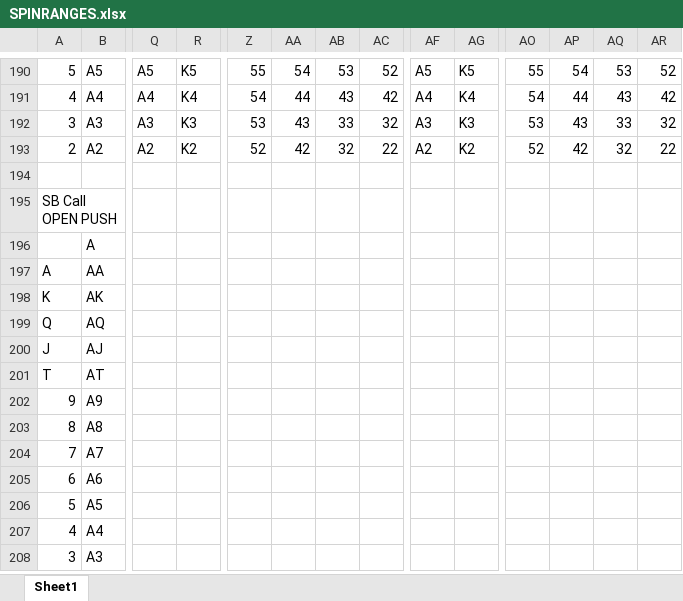
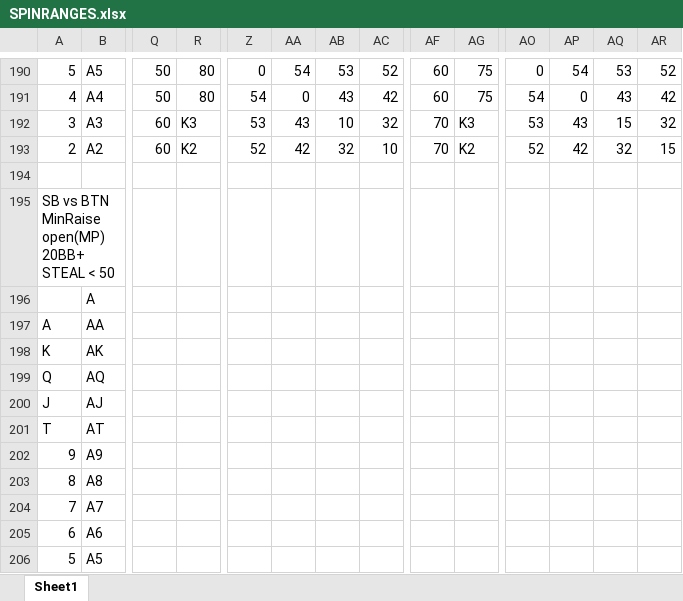
Before and after one commit to AntonPuko/pingvi, an Excel workbook: pAd/bin/Debug/Data/SPINRANGES.xlsx, sheet Sheet1, drawn as a sheet; only a part is shown, gaps mark what is left out; the shorter side is filled out with more unchanged rows; values as stored, in another font and other column widths than the file's, no cell formats; rows hold the shown columns only; the diff covers the shown part only; the diff names each change by its address in the sheet, - before the commit and + after, or states it on an @@ line.

Commit message:
-add alfa ranges on sb vs btn depend on btn steal; (need checking winrate) -уже много костылей, надо переделывать определение действий в ренжах

```diff
--- a/pAd/bin/Debug/Data/SPINRANGES.xlsx (sheet Sheet1)
+++ b/pAd/bin/Debug/Data/SPINRANGES.xlsx (sheet Sheet1)
-Q190: A5
+Q190: 50
-R190: K5
+R190: 80
-Z190: 55
+Z190: 0
-AF190: A5
+AF190: 60
-AG190: K5
+AG190: 75
-AO190: 55
+AO190: 0
-Q191: A4
+Q191: 50
-R191: K4
+R191: 80
-AA191: 44
+AA191: 0
-AF191: A4
+AF191: 60
-AG191: K4
+AG191: 75
-AP191: 44
+AP191: 0
-Q192: A3
+Q192: 60
-AB192: 33
+AB192: 10
-AF192: A3
+AF192: 70
-AQ192: 33
+AQ192: 15
-Q193: A2
+Q193: 60
-AC193: 22
+AC193: 10
-AF193: A2
+AF193: 70
-AR193: 22
+AR193: 15
-A195: SB Call OPEN PUSH
+A195: SB vs BTN MinRaise open(MP) 20BB+ STEAL < 50
+row 196:  | A
+row 197: A | AA
+row 198: K | AK
+row 199: Q | AQ
+row 200: J | AJ
+row 201: T | AT
+row 202: 9 | A9
+row 203: 8 | A8
+row 204: 7 | A7
+row 205: 6 | A6
+row 206: 5 | A5
```
Also changed, not shown: 3 added rows and 112 edited cells elsewhere in this sheet, cell formats, 24 other files.
